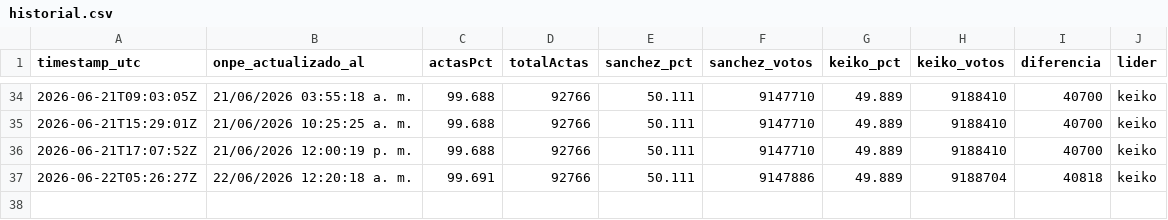
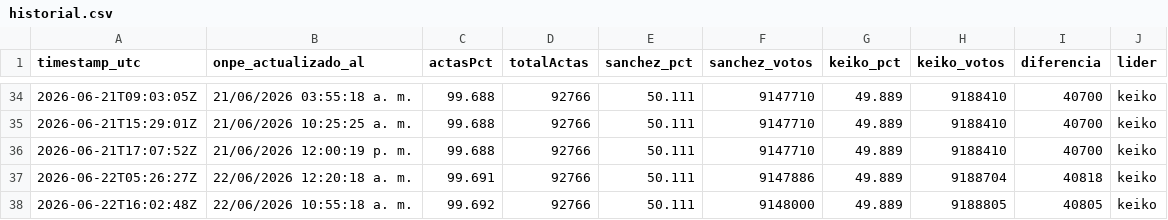
Before and after one commit to luismuks-hub/kkonpe2, a CSV file: historial.csv, drawn as a sheet; only a part is shown, gaps mark what is left out; the diff names each change by its address in the sheet, - before the commit and + after, or states it on an @@ line.

```diff
--- a/historial.csv
+++ b/historial.csv
+row 38: 2026-06-22T16:02:48Z | 22/06/2026 10:55:18 a. m. | 99.692 | 92766 | 50.111 | 9148000 | 49.889 | 9188805 | 40805 | keiko
```
Also changed, not shown: 3 other files.
